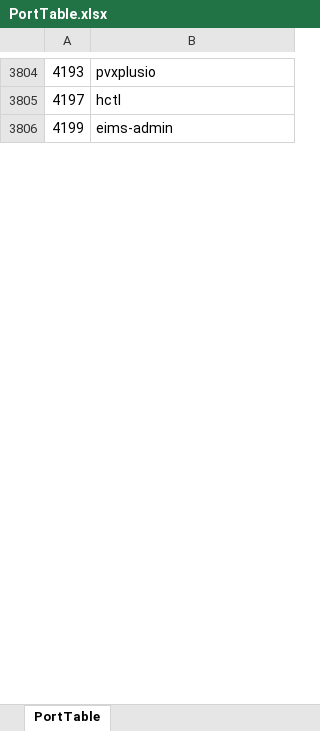
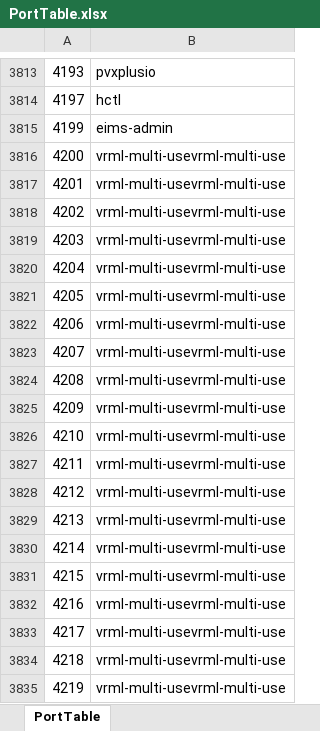
Before and after one commit to Blattoid/PortScanner, an Excel workbook: PortTable.xlsx, sheet PortTable, drawn as a sheet; only a part is shown, gaps mark what is left out; values as stored, in another font and other column widths than the file's, no borders; conditional formats and table styles not drawn; the diff covers the shown part only; the diff names each change by its address in the sheet, - before the commit and + after, or states it on an @@ line.

Commit message:
Updates PortTable to expand ranges into entries

```diff
--- a/PortTable.xlsx (sheet PortTable)
+++ b/PortTable.xlsx (sheet PortTable)
+row 3816: 4200 | vrml-multi-usevrml-multi-use
+row 3817: 4201 | vrml-multi-usevrml-multi-use
+row 3818: 4202 | vrml-multi-usevrml-multi-use
+row 3819: 4203 | vrml-multi-usevrml-multi-use
+row 3820: 4204 | vrml-multi-usevrml-multi-use
+row 3821: 4205 | vrml-multi-usevrml-multi-use
+row 3822: 4206 | vrml-multi-usevrml-multi-use
+row 3823: 4207 | vrml-multi-usevrml-multi-use
+row 3824: 4208 | vrml-multi-usevrml-multi-use
+row 3825: 4209 | vrml-multi-usevrml-multi-use
+row 3826: 4210 | vrml-multi-usevrml-multi-use
+row 3827: 4211 | vrml-multi-usevrml-multi-use
+row 3828: 4212 | vrml-multi-usevrml-multi-use
+row 3829: 4213 | vrml-multi-usevrml-multi-use
+row 3830: 4214 | vrml-multi-usevrml-multi-use
+row 3831: 4215 | vrml-multi-usevrml-multi-use
+row 3832: 4216 | vrml-multi-usevrml-multi-use
+row 3833: 4217 | vrml-multi-usevrml-multi-use
+row 3834: 4218 | vrml-multi-usevrml-multi-use
+row 3835: 4219 | vrml-multi-usevrml-multi-use
```
Also changed, not shown: 228 added rows, 8 removed rows and 11 moved rows elsewhere in this sheet, 1 other file.
